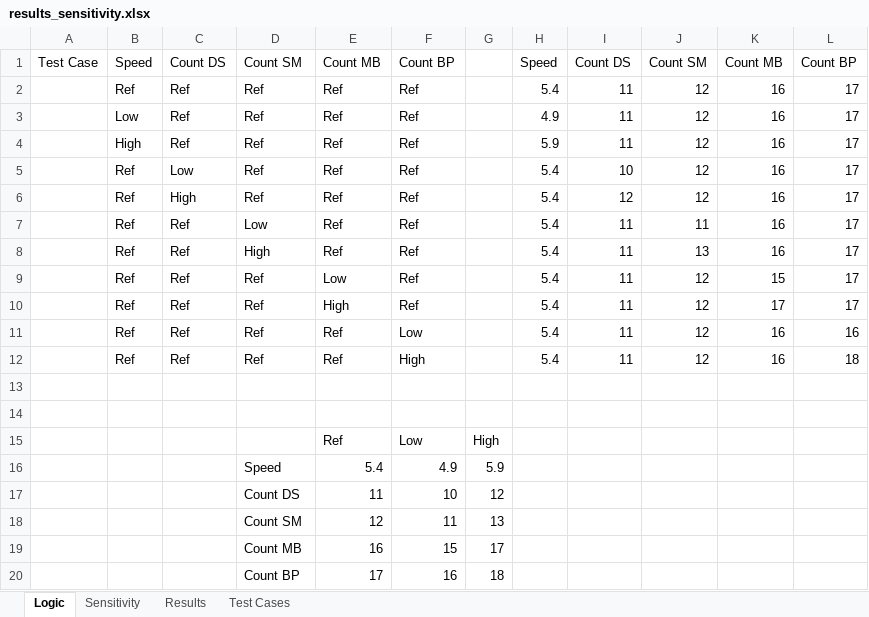
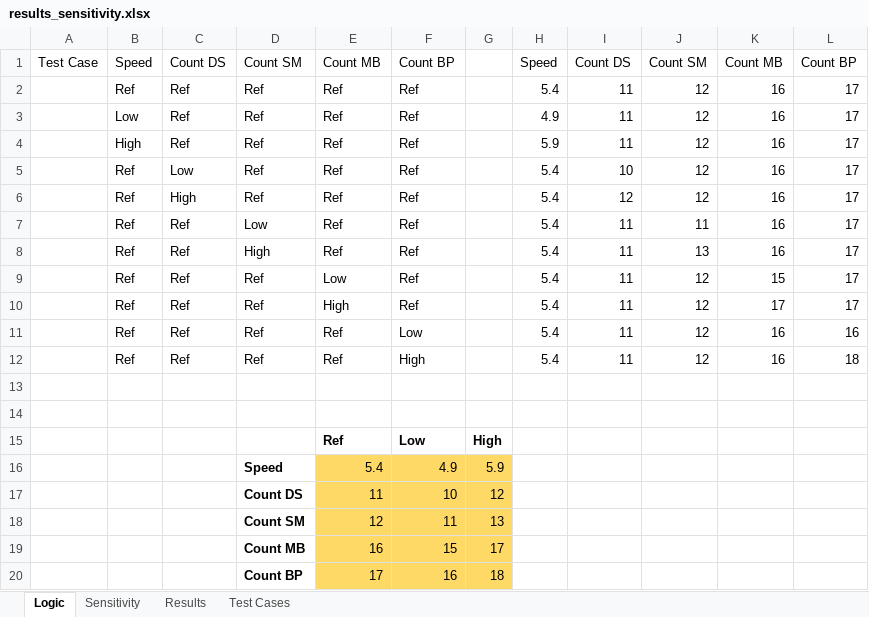
Before and after one commit to samvrit/agv, an Excel workbook: MATLAB/results_sensitivity.xlsx, sheet Logic, drawn as a sheet; values as stored, in another font and other column widths than the file's, no borders; charts and pictures not drawn; the diff names each change by its address in the sheet, - before the commit and + after, or states it on an @@ line.

```diff
--- a/MATLAB/results_sensitivity.xlsx (sheet Logic)
+++ b/MATLAB/results_sensitivity.xlsx (sheet Logic)
-E15:G15 bold: off
+E15:G15 bold: on
-D16:D20 bold: off
+D16:D20 bold: on
-E16:G20 fill: none
+E16:G20 fill: #FFD966
```
Also changed, not shown: charts or pictures, 9 other files.
